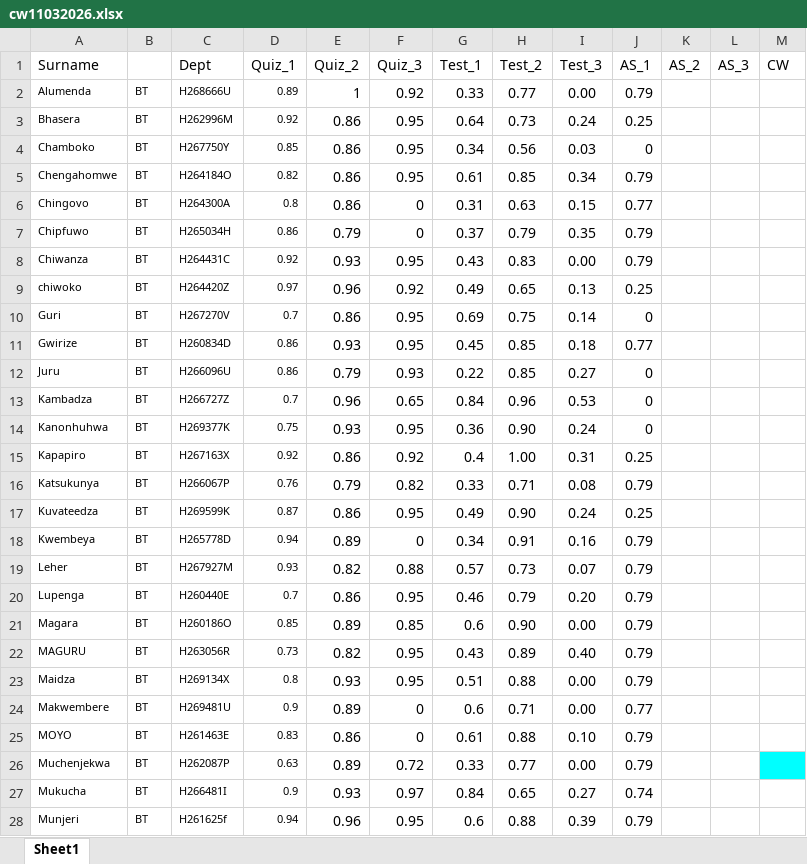
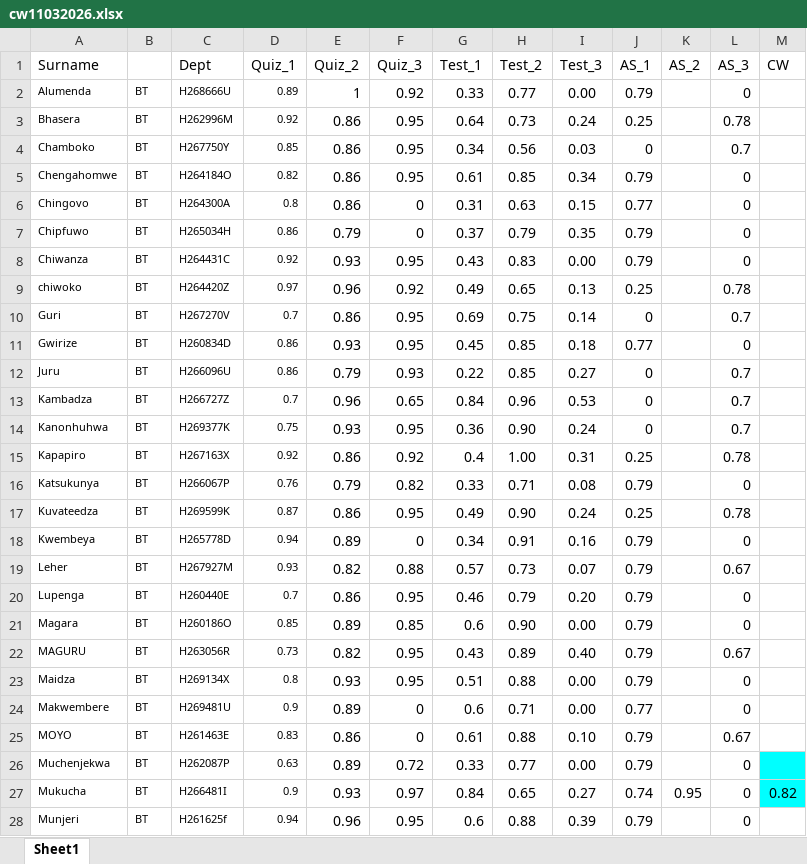
Before and after one commit to tnmutusva/course, an Excel workbook: cw11032026.xlsx, sheet Sheet1, drawn as a sheet; only a part is shown; values as stored, in another font and other column widths than the file's, no borders; table styles not drawn; the diff covers the shown part only; the diff names each change by its address in the sheet, - before the commit and + after, or states it on an @@ line.

Commit message:
Update cw11032026.xlsx

```diff
--- a/cw11032026.xlsx (sheet Sheet1)
+++ b/cw11032026.xlsx (sheet Sheet1)
-L2 (AS_3): (empty)
+L2 (AS_3): 0
-L3 (AS_3): (empty)
+L3 (AS_3): 0.78
-L4 (AS_3): (empty)
+L4 (AS_3): 0.7
-L5:L8 (AS_3): (empty)
+L5:L8 (AS_3): 0
-L9 (AS_3): (empty)
+L9 (AS_3): 0.78
-L10 (AS_3): (empty)
+L10 (AS_3): 0.7
-L11 (AS_3): (empty)
+L11 (AS_3): 0
-L12:L14 (AS_3): (empty)
+L12:L14 (AS_3): 0.7
-L15 (AS_3): (empty)
+L15 (AS_3): 0.78
-L16 (AS_3): (empty)
+L16 (AS_3): 0
-L17 (AS_3): (empty)
+L17 (AS_3): 0.78
-L18 (AS_3): (empty)
+L18 (AS_3): 0
-L19 (AS_3): (empty)
+L19 (AS_3): 0.67
-L20:L21 (AS_3): (empty)
+L20:L21 (AS_3): 0
-L22 (AS_3): (empty)
+L22 (AS_3): 0.67
-L23:L24 (AS_3): (empty)
+L23:L24 (AS_3): 0
-L25 (AS_3): (empty)
+L25 (AS_3): 0.67
-L26:L28 (AS_3): (empty)
+L26:L28 (AS_3): 0
-K27 (AS_2): (empty)
+K27 (AS_2): 0.95
-M27 (CW): (empty)
+M27 (CW): 0.82
-M27 fill: none
+M27 fill: #00FFFF
```
Also changed, not shown: 46 edited cells and cell formats elsewhere in this sheet.
